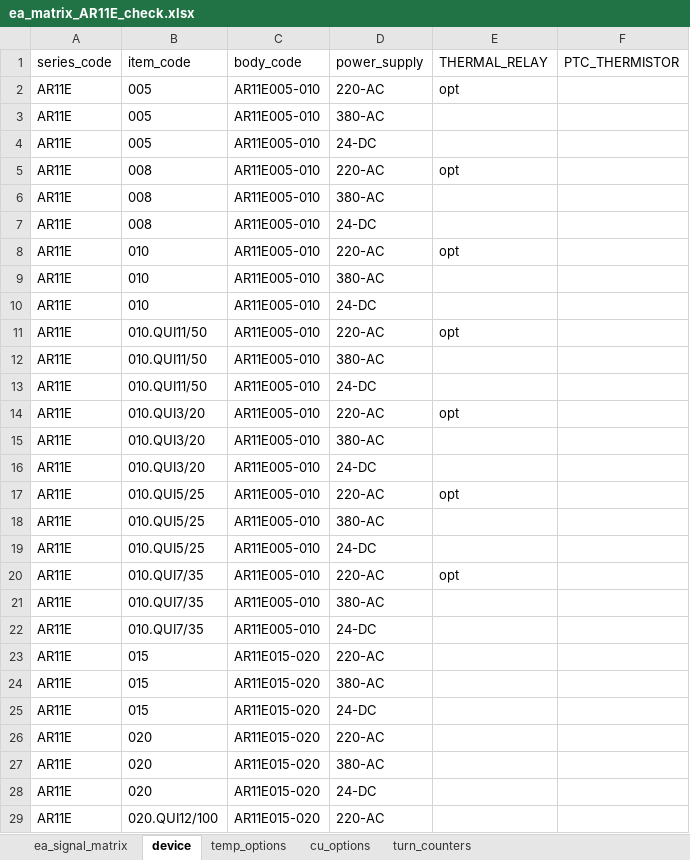
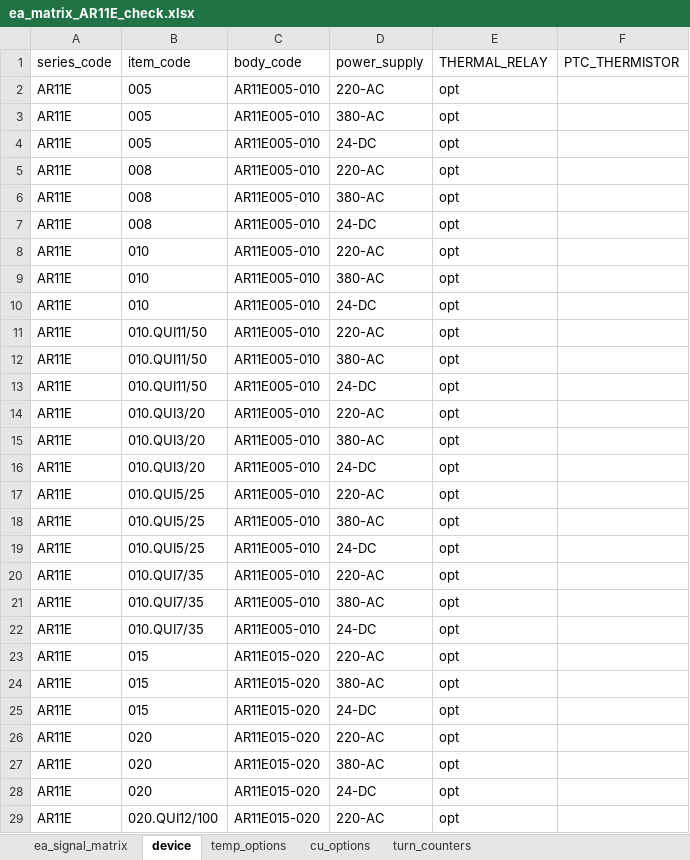
Before and after one commit to kramorov/dproject, an Excel workbook: ea_matrix_AR11E_check.xlsx, sheet device, drawn as a sheet; only a part is shown; values as stored, in another font and other column widths than the file's, no borders; 1 other sheet too large or unreadable and not compared; the diff covers the shown part only; the diff names each change by its address in the sheet, - before the commit and + after, or states it on an @@ line.

```diff
--- a/ea_matrix_AR11E_check.xlsx (sheet device)
+++ b/ea_matrix_AR11E_check.xlsx (sheet device)
-E3:E4 (THERMAL_RELAY): (empty)
+E3:E4 (THERMAL_RELAY): opt
-E6:E7 (THERMAL_RELAY): (empty)
+E6:E7 (THERMAL_RELAY): opt
-E9:E10 (THERMAL_RELAY): (empty)
+E9:E10 (THERMAL_RELAY): opt
-E12:E13 (THERMAL_RELAY): (empty)
+E12:E13 (THERMAL_RELAY): opt
-E15:E16 (THERMAL_RELAY): (empty)
+E15:E16 (THERMAL_RELAY): opt
-E18:E19 (THERMAL_RELAY): (empty)
+E18:E19 (THERMAL_RELAY): opt
-E21:E29 (THERMAL_RELAY): (empty)
+E21:E29 (THERMAL_RELAY): opt
```
Also changed, not shown: 101 edited cells elsewhere in this sheet, sheet cu_options, sheet temp_options, ea_matrix_AR01E_check.xlsx, ea_matrix_AR21E_check.xlsx, 2 other files.
